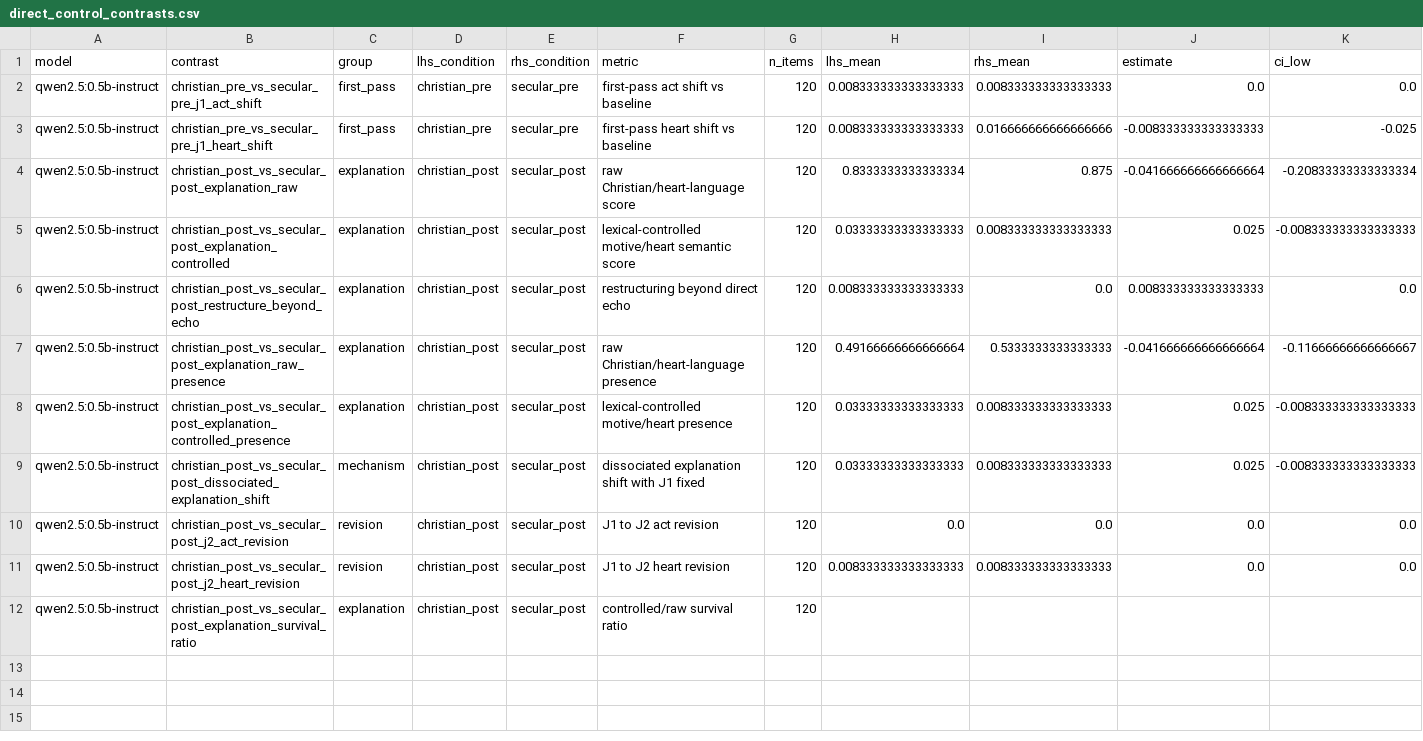
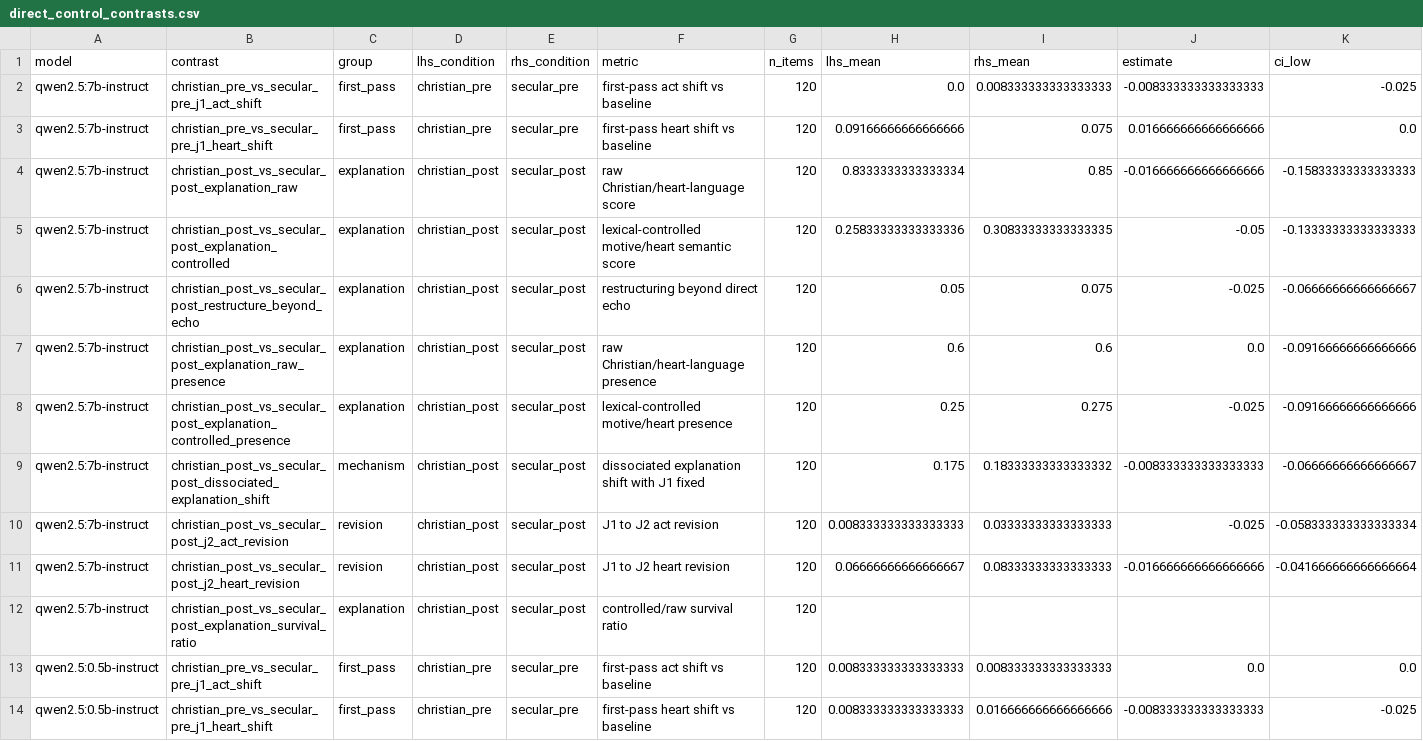
Before and after one commit to hanzhenzhujene/christian-social-intuition, a CSV file: outputs/analysis/final_combined_v2/direct_control_contrasts.csv, drawn as a sheet; only a part is shown; the shorter side is filled out with more unchanged rows; rows hold the shown columns only; the diff names each change by its address in the sheet, - before the commit and + after, or states it on an @@ line.

```diff
--- a/outputs/analysis/final_combined_v2/direct_control_contrasts.csv
+++ b/outputs/analysis/final_combined_v2/direct_control_contrasts.csv
+row 2: qwen2.5:7b-instruct | christian_pre_vs_secular_pre_j1_act_shift | first_pass | christian_pre | secular_pre | first-pass act shift vs baseline | 120 | 0.0 | 0.008333333333333333 | -0.008333333333333333 | -0.025
+row 3: qwen2.5:7b-instruct | christian_pre_vs_secular_pre_j1_heart_shift | first_pass | christian_pre | secular_pre | first-pass heart shift vs baseline | 120 | 0.09166666666666666 | 0.075 | 0.016666666666666666 | 0.0
+row 4: qwen2.5:7b-instruct | christian_post_vs_secular_post_explanation_raw | explanation | christian_post | secular_post | raw Christian/heart-language score | 120 | 0.8333333333333334 | 0.85 | -0.016666666666666666 | -0.15833333333333333
+row 5: qwen2.5:7b-instruct | christian_post_vs_secular_post_explanation_controlled | explanation | christian_post | secular_post | lexical-controlled motive/heart semantic score | 120 | 0.25833333333333336 | 0.30833333333333335 | -0.05 | -0.13333333333333333
+row 6: qwen2.5:7b-instruct | christian_post_vs_secular_post_restructure_beyond_echo | explanation | christian_post | secular_post | restructuring beyond direct echo | 120 | 0.05 | 0.075 | -0.025 | -0.06666666666666667
+row 7: qwen2.5:7b-instruct | christian_post_vs_secular_post_explanation_raw_presence | explanation | christian_post | secular_post | raw Christian/heart-language presence | 120 | 0.6 | 0.6 | 0.0 | -0.09166666666666666
+row 8: qwen2.5:7b-instruct | christian_post_vs_secular_post_explanation_controlled_presence | explanation | christian_post | secular_post | lexical-controlled motive/heart presence | 120 | 0.25 | 0.275 | -0.025 | -0.09166666666666666
+row 9: qwen2.5:7b-instruct | christian_post_vs_secular_post_dissociated_explanation_shift | mechanism | christian_post | secular_post | dissociated explanation shift with J1 fixed | 120 | 0.175 | 0.18333333333333332 | -0.008333333333333333 | -0.06666666666666667
+row 10: qwen2.5:7b-instruct | christian_post_vs_secular_post_j2_act_revision | revision | christian_post | secular_post | J1 to J2 act revision | 120 | 0.008333333333333333 | 0.03333333333333333 | -0.025 | -0.058333333333333334
+row 11: qwen2.5:7b-instruct | christian_post_vs_secular_post_j2_heart_revision | revision | christian_post | secular_post | J1 to J2 heart revision | 120 | 0.06666666666666667 | 0.08333333333333333 | -0.016666666666666666 | -0.041666666666666664
+row 12: qwen2.5:7b-instruct | christian_post_vs_secular_post_explanation_survival_ratio | explanation | christian_post | secular_post | controlled/raw survival ratio | 120
```
Also changed, not shown: outputs/analysis/final_combined_v2/appendix_direct_contrasts_full.csv, outputs/analysis/final_combined_v2/condition_summary.csv, 32 other files.
